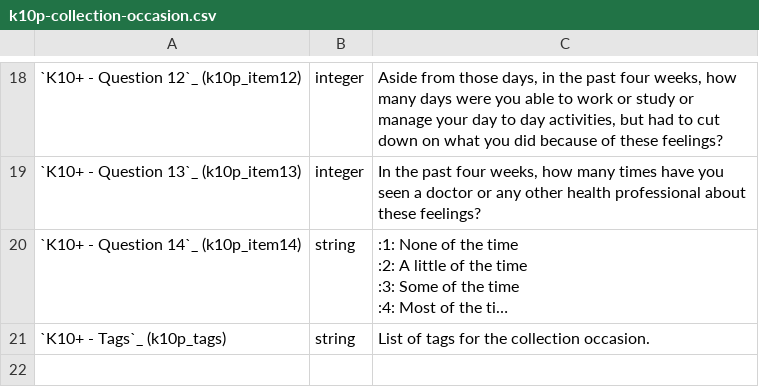
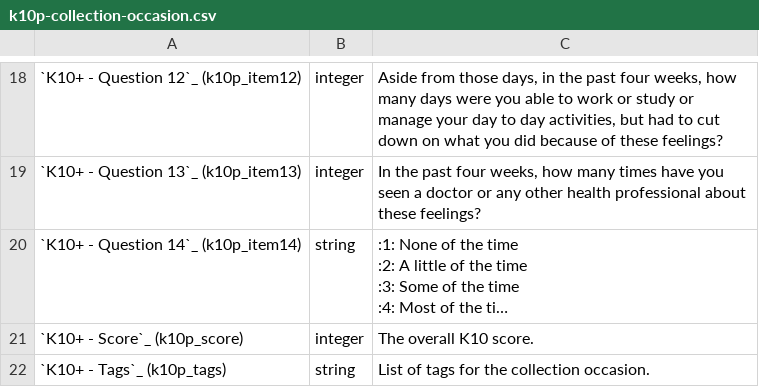
Before and after one commit to strategicdata/pmhc-mds-spec, a CSV file: doc/record/k10p-collection-occasion.csv, drawn as a sheet; only a part is shown, gaps mark what is left out; long unchanged cells end in …; the diff names each change by its address in the sheet, - before the commit and + after, or states it on an @@ line.

```diff
--- a/doc/record/k10p-collection-occasion.csv
+++ b/doc/record/k10p-collection-occasion.csv
+row 21: `K10+ - Score`_ (k10p_score) | integer | The overall K10 score.
```
Also changed, not shown: doc/record/k5-collection-occasion.csv, doc/record/sdq-collection-occasion.csv, 2 other files.
